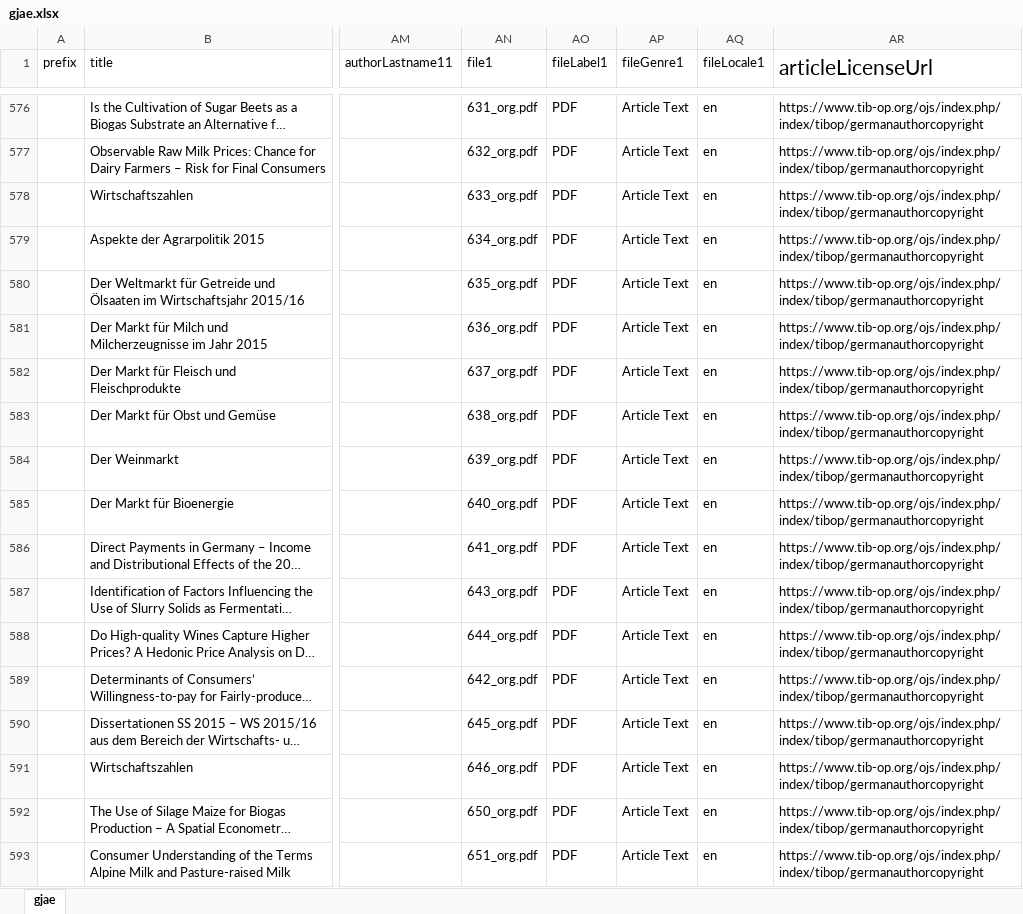
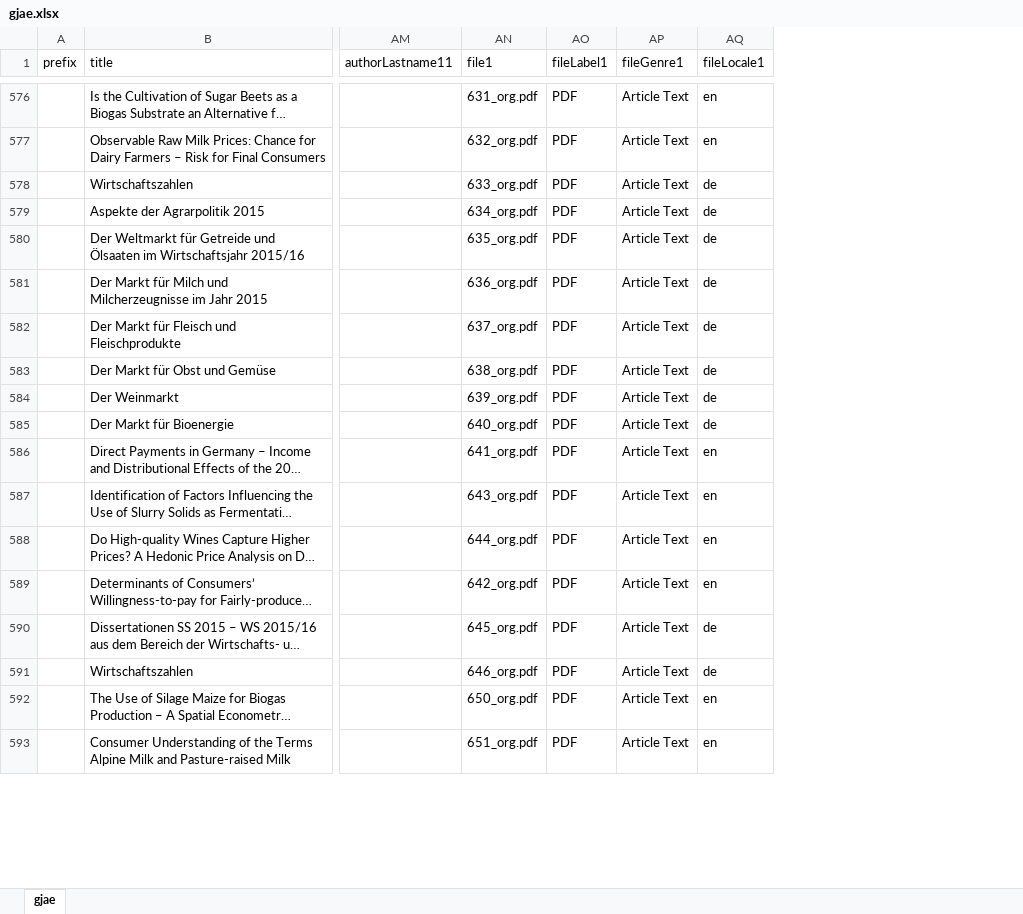
Before and after one commit to withanage/tsvConverter, an Excel workbook: ARTICLES_INPUT/gjae.xlsx, sheet gjae, drawn as a sheet; only a part is shown, gaps mark what is left out; long unchanged cells end in …; values as stored, in another font and other column widths than the file's, no borders; the diff covers the shown part only; the diff names each change by its address in the sheet, - before the commit and + after, or states it on an @@ line.

Commit message:
update

```diff
--- a/ARTICLES_INPUT/gjae.xlsx (sheet gjae)
+++ b/ARTICLES_INPUT/gjae.xlsx (sheet gjae)
-column AR (articleLicenseUrl), rows 576-593: all https://www.tib-op.org/ojs/index.php/index/tibop/germanauthorcopyright
-AQ578:AQ585 (fileLocale1): en
+AQ578:AQ585 (fileLocale1): de
-AQ590:AQ591 (fileLocale1): en
+AQ590:AQ591 (fileLocale1): de
```
Also changed, not shown: 258 edited cells elsewhere in this sheet.
